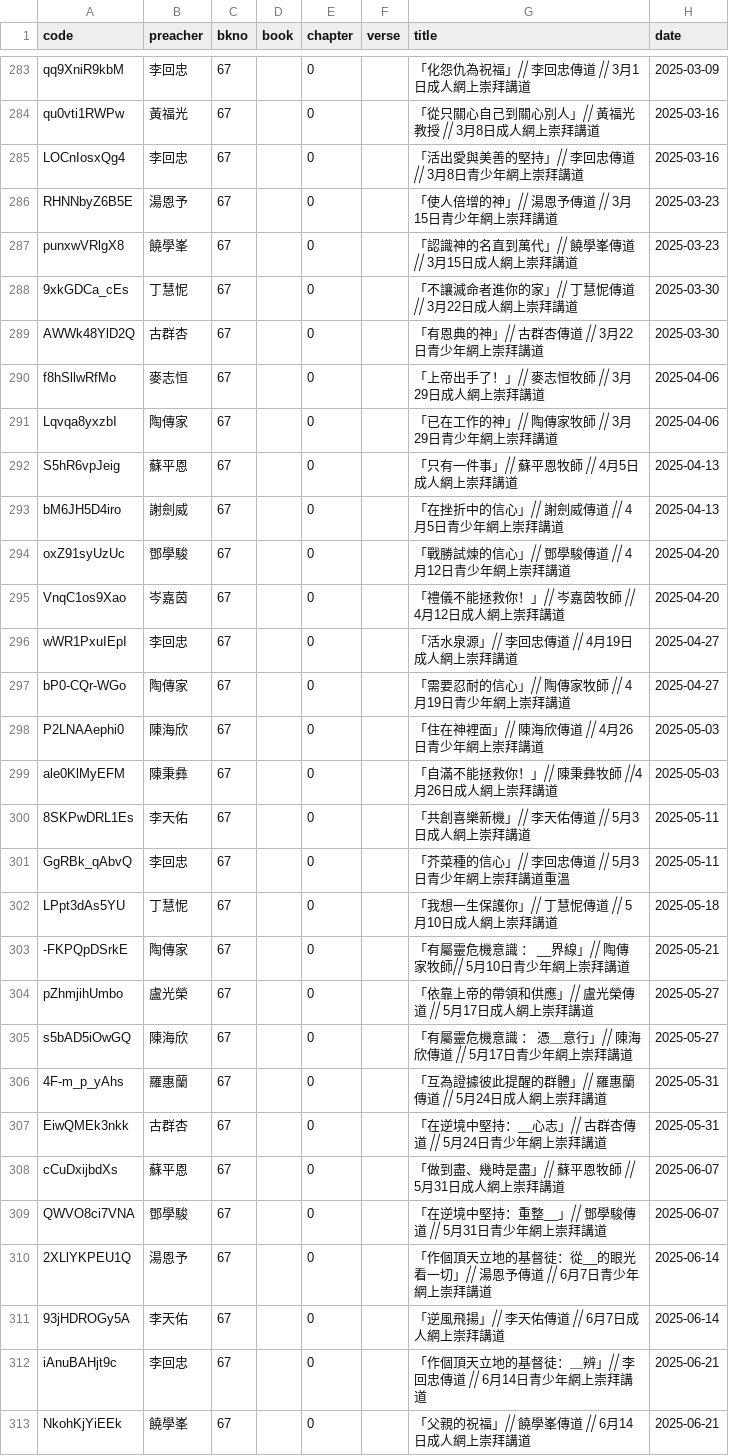
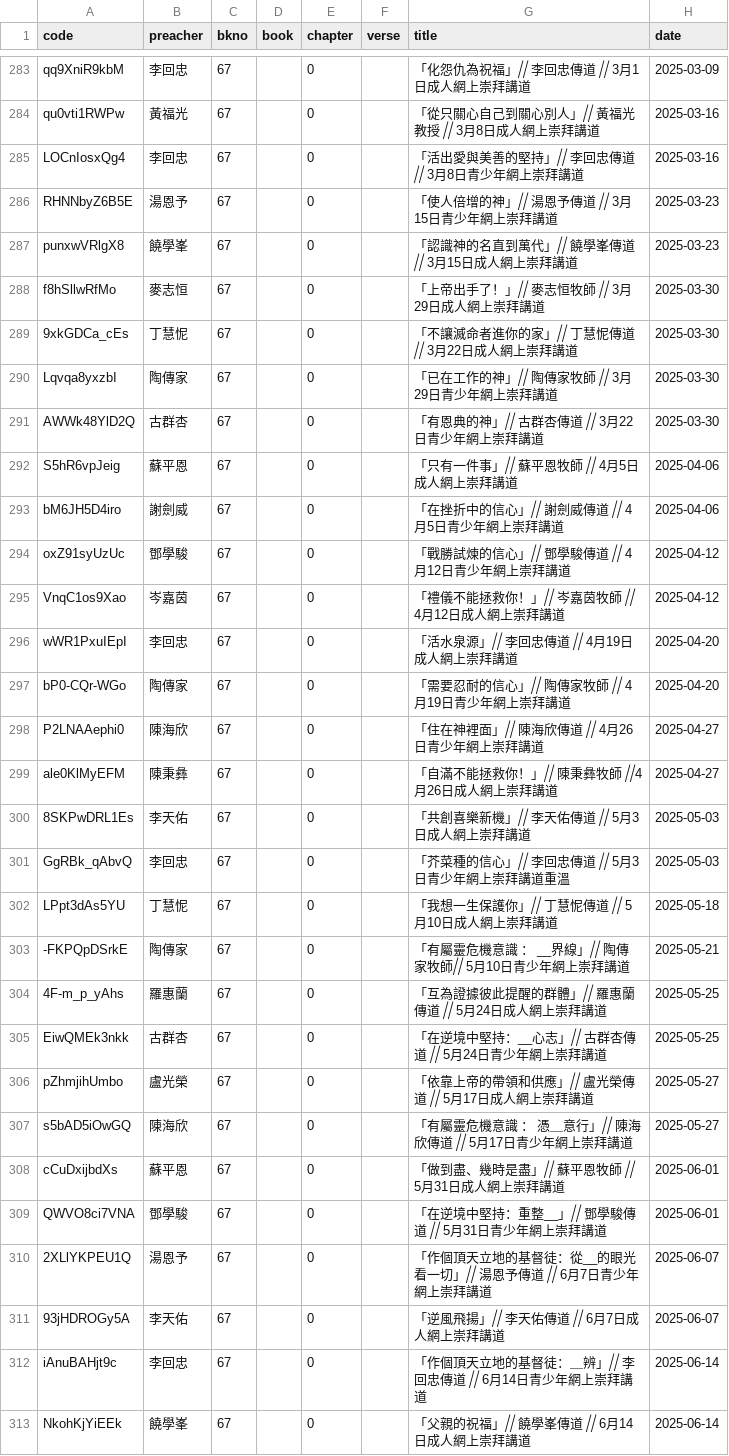
Before and after one commit to michaelchanwahyan/sermon-app, a CSV file: projects/STBC/index_byt.csv, drawn as a sheet; only a part is shown, gaps mark what is left out.

Commit message:
[revamp] STBC unuse lslog for index gen

```diff
--- a/projects/STBC/index_byt.csv
+++ b/projects/STBC/index_byt.csv
@@ -287,27 +287,27 @@ RHNNbyZ6B5E,湯恩予,67,,0,,「使人倍增的神」⧸⧸ 湯恩予傳道  ⧸
 punxwVRlgX8,饒學峯,67,,0,,「認識神的名直到萬代」⧸⧸ 饒學峯傳道  ⧸⧸  3月15日成人網上崇拜講道,2025-03-23
+f8hSllwRfMo,麥志恒,67,,0,,「上帝出手了！」⧸⧸ 麥志恒牧師  ⧸⧸ 3月29日成人網上崇拜講道,2025-03-30
 9xkGDCa_cEs,丁慧怩,67,,0,,「不讓滅命者進你的家」⧸⧸ 丁慧怩傳道  ⧸⧸ 3月22日成人網上崇拜講道,2025-03-30
+Lqvqa8yxzbI,陶傳家,67,,0,,「已在工作的神」⧸⧸ 陶傳家牧師 ⧸⧸ 3月29日青少年網上崇拜講道,2025-03-30
 AWWk48YlD2Q,古群杏,67,,0,,「有恩典的神」⧸⧸ 古群杏傳道  ⧸⧸ 3月22日青少年網上崇拜講道,2025-03-30
-f8hSllwRfMo,麥志恒,67,,0,,「上帝出手了！」⧸⧸ 麥志恒牧師  ⧸⧸ 3月29日成人網上崇拜講道,2025-04-06
-Lqvqa8yxzbI,陶傳家,67,,0,,「已在工作的神」⧸⧸ 陶傳家牧師 ⧸⧸ 3月29日青少年網上崇拜講道,2025-04-06
-S5hR6vpJeig,蘇平恩,67,,0,,「只有一件事」⧸⧸  蘇平恩牧師  ⧸⧸  4月5日成人網上崇拜講道,2025-04-13
-bM6JH5D4iro,謝劍威,67,,0,,「在挫折中的信心」⧸⧸  謝劍威傳道  ⧸⧸ 4月5日青少年網上崇拜講道,2025-04-13
-oxZ91syUzUc,鄧學駿,67,,0,,「戰勝試煉的信心」⧸⧸ 鄧學駿傳道  ⧸⧸ 4月12日青少年網上崇拜講道,2025-04-20
-VnqC1os9Xao,岑嘉茵,67,,0,,「禮儀不能拯救你！」⧸⧸  岑嘉茵牧師  ⧸⧸  4月12日成人網上崇拜講道,2025-04-20
-wWR1PxuIEpI,李回忠,67,,0,,「活水泉源」⧸⧸ 李回忠傳道  ⧸⧸  4月19日成人網上崇拜講道,2025-04-27
-bP0-CQr-WGo,陶傳家,67,,0,,「需要忍耐的信心」⧸⧸ 陶傳家牧師  ⧸⧸ 4月19日青少年網上崇拜講道,2025-04-27
-P2LNAAephi0,陳海欣,67,,0,,「住在神裡面」⧸⧸ 陳海欣傳道 ⧸⧸ 4月26日青少年網上崇拜講道,2025-05-03
-ale0KlMyEFM,陳秉彝,67,,0,,「自滿不能拯救你！」⧸⧸ 陳秉彝牧師 ⧸⧸4月26日成人網上崇拜講道,2025-05-03
-8SKPwDRL1Es,李天佑,67,,0,,「共創喜樂新機」⧸⧸ 李天佑傳道 ⧸⧸ 5月3日成人網上崇拜講道,2025-05-11
-GgRBk_qAbvQ,李回忠,67,,0,,「芥菜種的信心」⧸⧸ 李回忠傳道 ⧸⧸ 5月3日青少年網上崇拜講道重溫,2025-05-11
+S5hR6vpJeig,蘇平恩,67,,0,,「只有一件事」⧸⧸  蘇平恩牧師  ⧸⧸  4月5日成人網上崇拜講道,2025-04-06
+bM6JH5D4iro,謝劍威,67,,0,,「在挫折中的信心」⧸⧸  謝劍威傳道  ⧸⧸ 4月5日青少年網上崇拜講道,2025-04-06
+oxZ91syUzUc,鄧學駿,67,,0,,「戰勝試煉的信心」⧸⧸ 鄧學駿傳道  ⧸⧸ 4月12日青少年網上崇拜講道,2025-04-12
+VnqC1os9Xao,岑嘉茵,67,,0,,「禮儀不能拯救你！」⧸⧸  岑嘉茵牧師  ⧸⧸  4月12日成人網上崇拜講道,2025-04-12
+wWR1PxuIEpI,李回忠,67,,0,,「活水泉源」⧸⧸ 李回忠傳道  ⧸⧸  4月19日成人網上崇拜講道,2025-04-20
+bP0-CQr-WGo,陶傳家,67,,0,,「需要忍耐的信心」⧸⧸ 陶傳家牧師  ⧸⧸ 4月19日青少年網上崇拜講道,2025-04-20
+P2LNAAephi0,陳海欣,67,,0,,「住在神裡面」⧸⧸ 陳海欣傳道 ⧸⧸ 4月26日青少年網上崇拜講道,2025-04-27
+ale0KlMyEFM,陳秉彝,67,,0,,「自滿不能拯救你！」⧸⧸ 陳秉彝牧師 ⧸⧸4月26日成人網上崇拜講道,2025-04-27
+8SKPwDRL1Es,李天佑,67,,0,,「共創喜樂新機」⧸⧸ 李天佑傳道 ⧸⧸ 5月3日成人網上崇拜講道,2025-05-03
+GgRBk_qAbvQ,李回忠,67,,0,,「芥菜種的信心」⧸⧸ 李回忠傳道 ⧸⧸ 5月3日青少年網上崇拜講道重溫,2025-05-03
 LPpt3dAs5YU,丁慧怩,67,,0,,「我想一生保護你」⧸⧸ 丁慧怩傳道 ⧸⧸ 5月10日成人網上崇拜講道,2025-05-18
 -FKPQpDSrkE,陶傳家,67,,0,,「有屬靈危機意識 ： __界線」⧸⧸ 陶傳家牧師⧸⧸ 5月10日青少年網上崇拜講道,2025-05-21
+4F-m_p_yAhs,羅惠蘭,67,,0,,「互為證據彼此提醒的群體」⧸⧸ 羅惠蘭傳道 ⧸⧸ 5月24日成人網上崇拜講道,2025-05-25
+EiwQMEk3nkk,古群杏,67,,0,,「在逆境中堅持：__心志」⧸⧸ 古群杏傳道 ⧸⧸ 5月24日青少年網上崇拜講道,2025-05-25
 pZhmjihUmbo,盧光榮,67,,0,,「依靠上帝的帶領和供應」⧸⧸ 盧光榮傳道 ⧸⧸ 5月17日成人網上崇拜講道,2025-05-27
 s5bAD5iOwGQ,陳海欣,67,,0,,「有屬靈危機意識 ： 憑＿意行」⧸⧸ 陳海欣傳道 ⧸⧸ 5月17日青少年網上崇拜講道,2025-05-27
-4F-m_p_yAhs,羅惠蘭,67,,0,,「互為證據彼此提醒的群體」⧸⧸ 羅惠蘭傳道 ⧸⧸ 5月24日成人網上崇拜講道,2025-05-31
-EiwQMEk3nkk,古群杏,67,,0,,「在逆境中堅持：__心志」⧸⧸ 古群杏傳道 ⧸⧸ 5月24日青少年網上崇拜講道,2025-05-31
-cCuDxijbdXs,蘇平恩,67,,0,,「做到盡、幾時是盡」⧸⧸ 蘇平恩牧師 ⧸⧸ 5月31日成人網上崇拜講道,2025-06-07
-QWVO8ci7VNA,鄧學駿,67,,0,,「在逆境中堅持：重整__」⧸⧸ 鄧學駿傳道 ⧸⧸ 5月31日青少年網上崇拜講道,2025-06-07
-2XLlYKPEU1Q,湯恩予,67,,0,,「作個頂天立地的基督徒：從__的眼光看一切」⧸⧸ 湯恩予傳道 ⧸⧸ 6月7日青少年網上崇拜講道,2025-06-14
-93jHDROGy5A,李天佑,67,,0,,「逆風飛揚」⧸⧸ 李天佑傳道 ⧸⧸ 6月7日成人網上崇拜講道,2025-06-14
-iAnuBAHjt9c,李回忠,67,,0,,「作個頂天立地的基督徒：＿辨」⧸⧸ 李回忠傳道 ⧸⧸ 6月14日青少年網上崇拜講道,2025-06-21
-NkohKjYiEEk,饒學峯,67,,0,,「父親的祝福」⧸⧸ 饒學峯傳道 ⧸⧸ 6月14日成人網上崇拜講道,2025-06-21
+cCuDxijbdXs,蘇平恩,67,,0,,「做到盡、幾時是盡」⧸⧸ 蘇平恩牧師 ⧸⧸ 5月31日成人網上崇拜講道,2025-06-01
+QWVO8ci7VNA,鄧學駿,67,,0,,「在逆境中堅持：重整__」⧸⧸ 鄧學駿傳道 ⧸⧸ 5月31日青少年網上崇拜講道,2025-06-01
+2XLlYKPEU1Q,湯恩予,67,,0,,「作個頂天立地的基督徒：從__的眼光看一切」⧸⧸ 湯恩予傳道 ⧸⧸ 6月7日青少年網上崇拜講道,2025-06-07
+93jHDROGy5A,李天佑,67,,0,,「逆風飛揚」⧸⧸ 李天佑傳道 ⧸⧸ 6月7日成人網上崇拜講道,2025-06-07
+iAnuBAHjt9c,李回忠,67,,0,,「作個頂天立地的基督徒：＿辨」⧸⧸ 李回忠傳道 ⧸⧸ 6月14日青少年網上崇拜講道,2025-06-14
+NkohKjYiEEk,饒學峯,67,,0,,「父親的祝福」⧸⧸ 饒學峯傳道 ⧸⧸ 6月14日成人網上崇拜講道,2025-06-14
```
Also changed, not shown: 5 other files.
